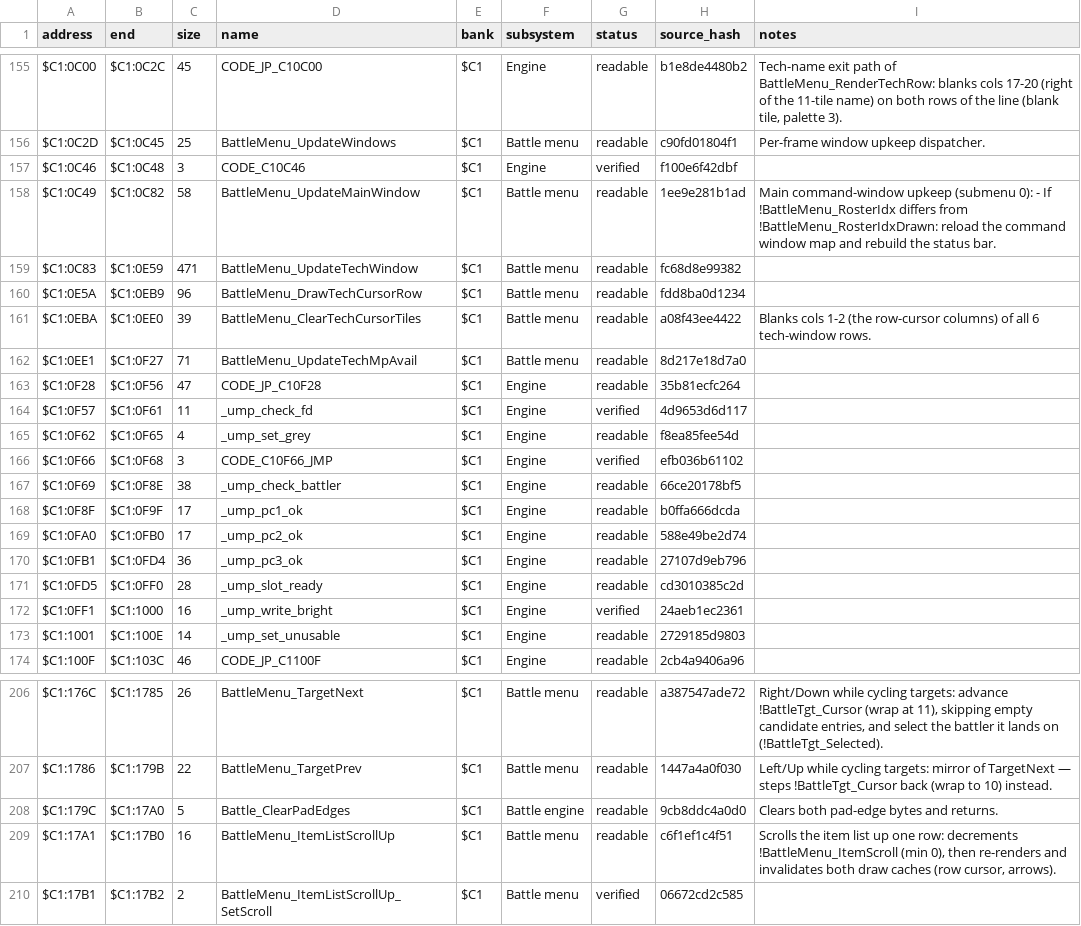
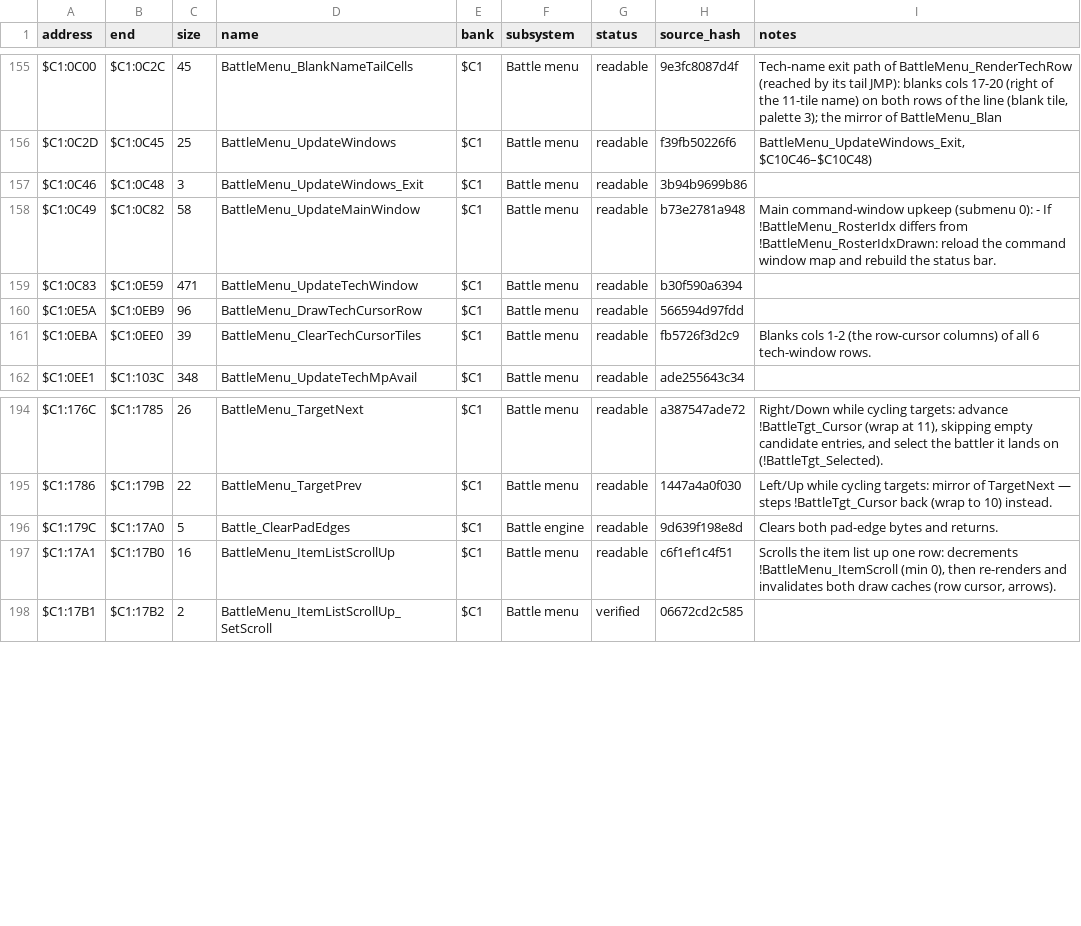
Before and after one commit to ThisIsAkill/ChronoRET, a CSV file: symbols/functions.csv, drawn as a sheet; only a part is shown, gaps mark what is left out; removed rows and columns are numbered as before the commit, all else as after; the diff covers the shown part only; the diff names each change by its address in the sheet, - before the commit and + after, or states it on an @@ line.

Commit message:
readability: bank $C1 status bar, list rendering and menu headers state full CPU state; raw-address labels named, per independent review

```diff
--- a/symbols/functions.csv
+++ b/symbols/functions.csv
-D155 (name): CODE_JP_C10C00
+D155 (name): BattleMenu_BlankNameTailCells
-F155 (subsystem): Engine
+F155 (subsystem): Battle menu
-H155 (source_hash): b1e8de4480b2
+H155 (source_hash): 9e3fc8087d4f
-I155 (notes): …path of BattleMenu_RenderTechRow: blanks cols 17-20 (right of the 11-tile name) on both rows of the line (blank tile, palette 3).
+I155 (notes): …path of BattleMenu_RenderTechRow (reached by its tail JMP): blanks cols 17-20 (right of the 11-tile name) on both rows of the line (blank tile, palette 3); the mirror of BattleMenu_Blan
-H156 (source_hash): c90fd01804f1
+H156 (source_hash): f39fb50226f6
-I156 (notes): Per-frame window upkeep dispatcher.
+I156 (notes): BattleMenu_UpdateWindows_Exit, $C10C46–$C10C48)
-D157 (name): CODE_C10C46
+D157 (name): BattleMenu_UpdateWindows_Exit
-F157 (subsystem): Engine
+F157 (subsystem): Battle menu
-G157 (status): verified
+G157 (status): readable
-H157 (source_hash): f100e6f42dbf
+H157 (source_hash): 3b94b9699b86
-H158 (source_hash): 1ee9e281b1ad
+H158 (source_hash): b73e2781a948
-H159 (source_hash): fc68d8e99382
+H159 (source_hash): b30f590a6394
-H160 (source_hash): fdd8ba0d1234
+H160 (source_hash): 566594d97fdd
-H161 (source_hash): a08f43ee4422
+H161 (source_hash): fb5726f3d2c9
-B162 (end): $C1:0F27
+B162 (end): $C1:103C
-C162 (size): 71
+C162 (size): 348
-H162 (source_hash): 8d217e18d7a0
+H162 (source_hash): ade255643c34
-row 163: $C1:0F28 | $C1:0F56 | 47 | CODE_JP_C10F28 | $C1 | Engine | readable | 35b81ecfc264
-row 164: $C1:0F57 | $C1:0F61 | 11 | _ump_check_fd | $C1 | Engine | verified | 4d9653d6d117
-row 165: $C1:0F62 | $C1:0F65 | 4 | _ump_set_grey | $C1 | Engine | readable | f8ea85fee54d
-row 166: $C1:0F66 | $C1:0F68 | 3 | CODE_C10F66_JMP | $C1 | Engine | verified | efb036b61102
-row 167: $C1:0F69 | $C1:0F8E | 38 | _ump_check_battler | $C1 | Engine | readable | 66ce20178bf5
-row 168: $C1:0F8F | $C1:0F9F | 17 | _ump_pc1_ok | $C1 | Engine | readable | b0ffa666dcda
-row 169: $C1:0FA0 | $C1:0FB0 | 17 | _ump_pc2_ok | $C1 | Engine | readable | 588e49be2d74
-row 170: $C1:0FB1 | $C1:0FD4 | 36 | _ump_pc3_ok | $C1 | Engine | readable | 27107d9eb796
-row 171: $C1:0FD5 | $C1:0FF0 | 28 | _ump_slot_ready | $C1 | Engine | readable | cd3010385c2d
-row 172: $C1:0FF1 | $C1:1000 | 16 | _ump_write_bright | $C1 | Engine | verified | 24aeb1ec2361
-row 173: $C1:1001 | $C1:100E | 14 | _ump_set_unusable | $C1 | Engine | readable | 2729185d9803
-row 174: $C1:100F | $C1:103C | 46 | CODE_JP_C1100F | $C1 | Engine | readable | 2cb4a9406a96
-H196 (source_hash): 9cb8ddc4a0d0
+H196 (source_hash): 9d639f198e8d
```
Also changed, not shown: 68 edited cells elsewhere in this file, 6 other files.
